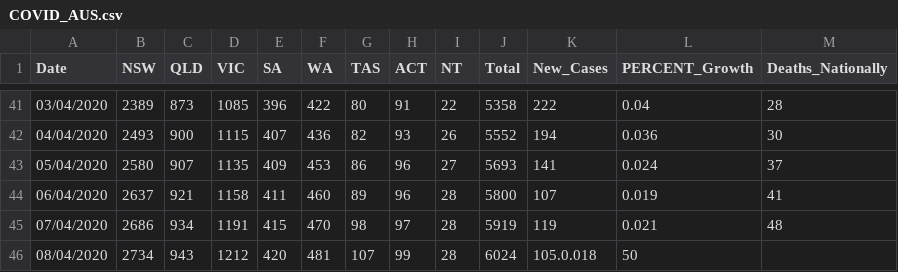
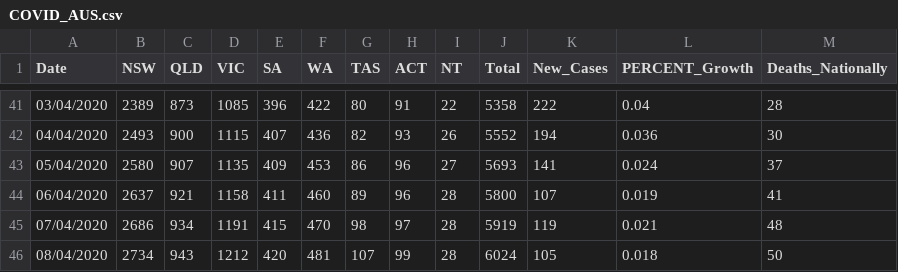
Before and after one commit to nodrogl/covidAus, a CSV file: COVID_AUS.csv, drawn as a sheet; only a part is shown, gaps mark what is left out.

Commit message:
Update COVID_AUS.csv

```diff
--- a/COVID_AUS.csv
+++ b/COVID_AUS.csv
@@ -45,2 +45,2 @@ Date,NSW,QLD,VIC,SA,WA,TAS,ACT,NT,Total,New_Cases,PERCENT_Growth,Deaths_National
 07/04/2020,2686,934,1191,415,470,98,97,28,5919,119,0.021,48
-08/04/2020,2734,943,1212,420,481,107,99,28,6024,105.0.018,50
+08/04/2020,2734,943,1212,420,481,107,99,28,6024,105,0.018,50
```
